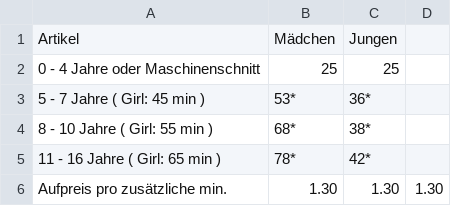
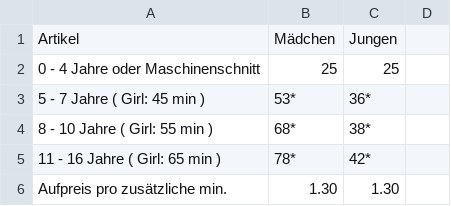
Before and after one commit to Sonjas-Haarstyle/www.sonjas-haarstyle.ch, a CSV file: data/csv/kinder.csv, drawn as a sheet.

Commit message:
Update kinder.csv

```diff
--- a/data/csv/kinder.csv
+++ b/data/csv/kinder.csv
@@ -5,2 +5,2 @@ Artikel,Mädchen,Jungen
 11 - 16 Jahre ( Girl: 65 min ),78*,42*
-Aufpreis pro zusätzliche min.,1.30,1.30,1.30
+Aufpreis pro zusätzliche min.,1.30,1.30
```
